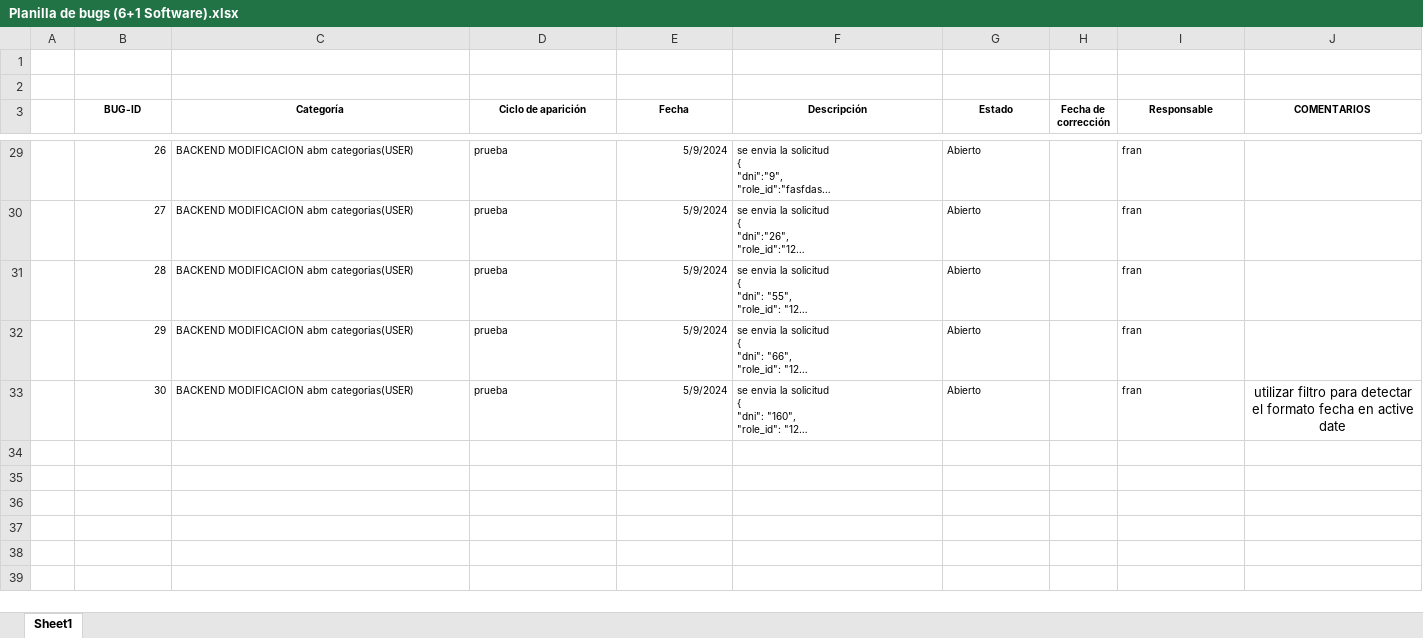
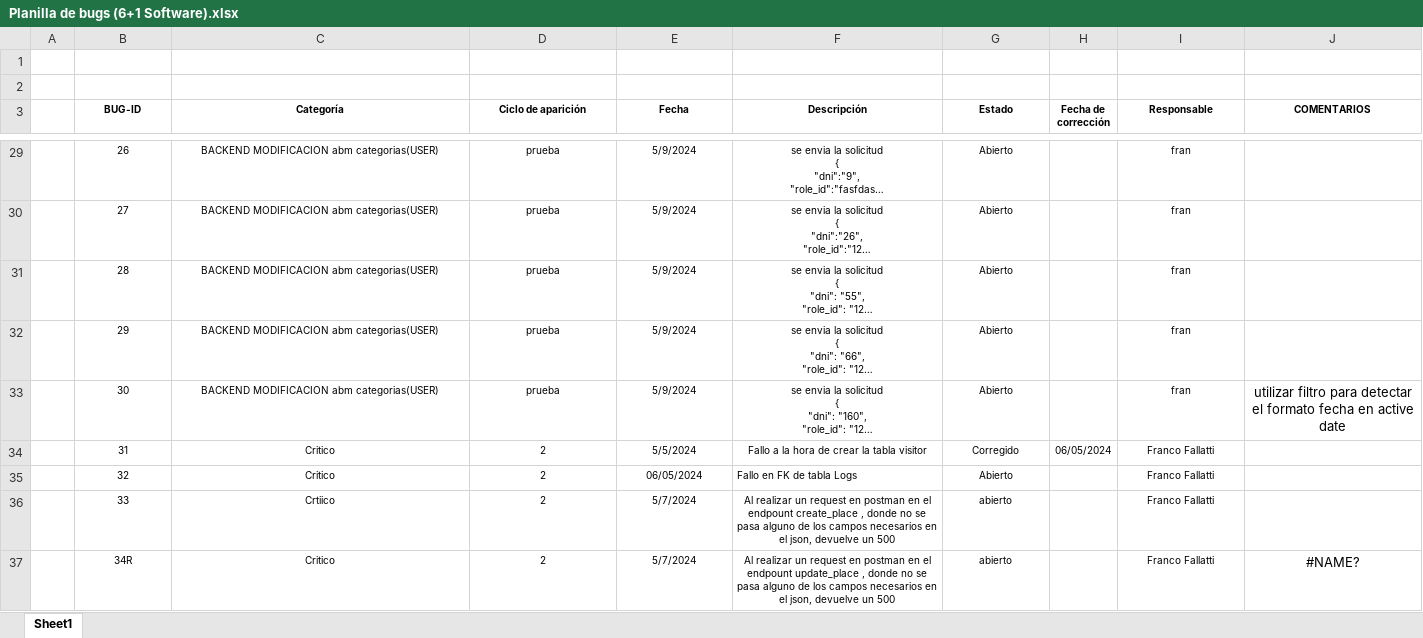
Before and after one commit to LautyLombardi/TrabajoPracticoPrincipal, an Excel workbook: Documentos/Planilla de bugs (6+1 Software).xlsx, sheet Sheet1, drawn as a sheet; only a part is shown, gaps mark what is left out; long unchanged cells end in …; values as stored, in another font and other column widths than the file's, no borders; the diff covers the shown part only; the diff names each change by its address in the sheet, - before the commit and + after, or states it on an @@ line.

```diff
--- a/Documentos/Planilla de bugs (6+1 Software).xlsx (sheet Sheet1)
+++ b/Documentos/Planilla de bugs (6+1 Software).xlsx (sheet Sheet1)
-B29:B33 alignment: right
+B29:B33 alignment: center
-C29:D33 alignment: left
+C29:D33 alignment: center
-E29:E33 alignment: right
+E29:E33 alignment: center
-F29:G33 alignment: left
+F29:G33 alignment: center
-I29:I33 alignment: left
+I29:I33 alignment: center
+row 34:  | 31 | Critico | 2 | 5/5/2024 | Fallo a la hora de crear la tabla visitor | Corregido | 06/05/2024 | Franco Fallatti
+row 35:  | 32 | Critico | 2 | 06/05/2024 | Fallo en FK de tabla Logs | Abierto |  | Franco Fallatti
+row 36:  | 33 | Crtiico | 2 | 5/7/2024 | Al realizar un request en postman en el endpount create_place , donde no se pasa alguno de los campos necesarios en el json, devuelve un 500 | abierto |  | Franco Fallatti
+row 37:  | 34R | Critico | 2 | 5/7/2024 | Al realizar un request en postman en el endpount update_place , donde no se pasa alguno de los campos necesarios en el json, devuelve un 500 | abierto |  | Franco Fallatti | #NAME?
```
Also changed, not shown: 8 edited cells and cell formats elsewhere in this sheet, 1 other file.
